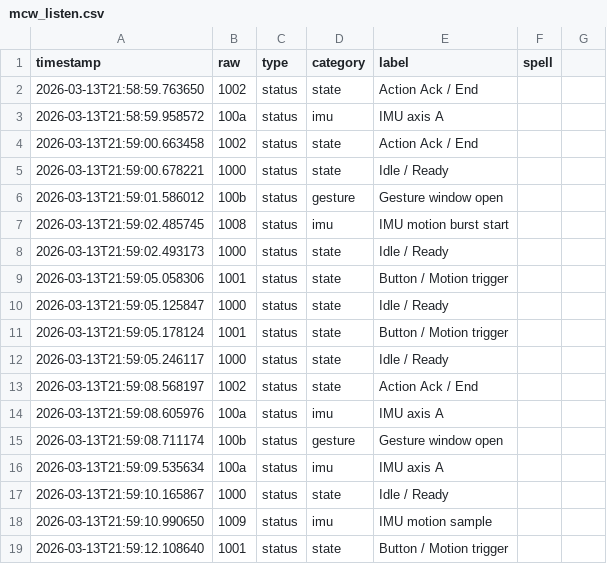
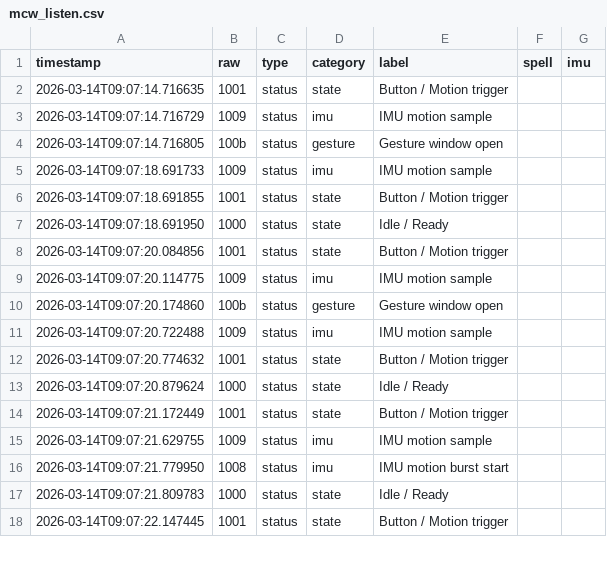
Before and after one commit to Blues-Hailfire/OpenCaster, a CSV file: mcw_listen.csv, drawn as a sheet; only a part is shown; the diff covers the shown part only.

```diff
--- a/mcw_listen.csv
+++ b/mcw_listen.csv
@@ -1,19 +1,18 @@
-timestamp,raw,type,category,label,spell
-2026-03-13T21:58:59.763650,1002,status,state,Action Ack / End,
-2026-03-13T21:58:59.958572,100a,status,imu,IMU axis A,
-2026-03-13T21:59:00.663458,1002,status,state,Action Ack / End,
-2026-03-13T21:59:00.678221,1000,status,state,Idle / Ready,
-2026-03-13T21:59:01.586012,100b,status,gesture,Gesture window open,
-2026-03-13T21:59:02.485745,1008,status,imu,IMU motion burst start,
-2026-03-13T21:59:02.493173,1000,status,state,Idle / Ready,
-2026-03-13T21:59:05.058306,1001,status,state,Button / Motion trigger,
-2026-03-13T21:59:05.125847,1000,status,state,Idle / Ready,
-2026-03-13T21:59:05.178124,1001,status,state,Button / Motion trigger,
-2026-03-13T21:59:05.246117,1000,status,state,Idle / Ready,
-2026-03-13T21:59:08.568197,1002,status,state,Action Ack / End,
-2026-03-13T21:59:08.605976,100a,status,imu,IMU axis A,
-2026-03-13T21:59:08.711174,100b,status,gesture,Gesture window open,
-2026-03-13T21:59:09.535634,100a,status,imu,IMU axis A,
-2026-03-13T21:59:10.165867,1000,status,state,Idle / Ready,
-2026-03-13T21:59:10.990650,1009,status,imu,IMU motion sample,
-2026-03-13T21:59:12.108640,1001,status,state,Button / Motion trigger,
+timestamp,raw,type,category,label,spell,imu
+2026-03-14T09:07:14.716635,1001,status,state,Button / Motion trigger,,
+2026-03-14T09:07:14.716729,1009,status,imu,IMU motion sample,,
+2026-03-14T09:07:14.716805,100b,status,gesture,Gesture window open,,
+2026-03-14T09:07:18.691733,1009,status,imu,IMU motion sample,,
+2026-03-14T09:07:18.691855,1001,status,state,Button / Motion trigger,,
+2026-03-14T09:07:18.691950,1000,status,state,Idle / Ready,,
+2026-03-14T09:07:20.084856,1001,status,state,Button / Motion trigger,,
+2026-03-14T09:07:20.114775,1009,status,imu,IMU motion sample,,
+2026-03-14T09:07:20.174860,100b,status,gesture,Gesture window open,,
+2026-03-14T09:07:20.722488,1009,status,imu,IMU motion sample,,
+2026-03-14T09:07:20.774632,1001,status,state,Button / Motion trigger,,
+2026-03-14T09:07:20.879624,1000,status,state,Idle / Ready,,
+2026-03-14T09:07:21.172449,1001,status,state,Button / Motion trigger,,
+2026-03-14T09:07:21.629755,1009,status,imu,IMU motion sample,,
+2026-03-14T09:07:21.779950,1008,status,imu,IMU motion burst start,,
+2026-03-14T09:07:21.809783,1000,status,state,Idle / Ready,,
+2026-03-14T09:07:22.147445,1001,status,state,Button / Motion trigger,,
```
Also changed, not shown: 1 removed row and 1 edited cell elsewhere in this file, 21 other files.
